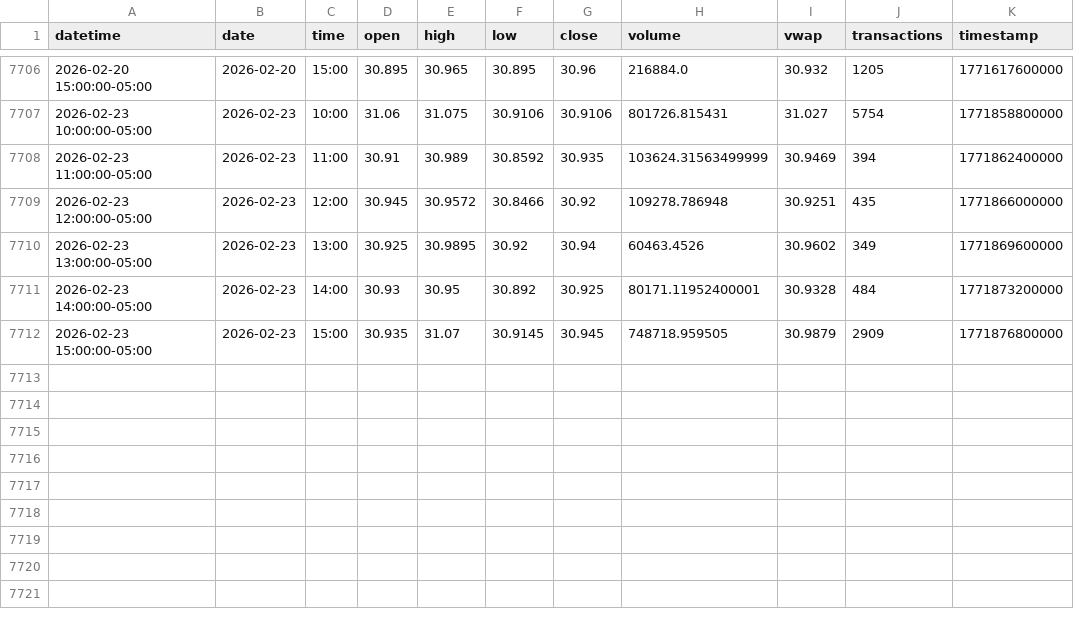
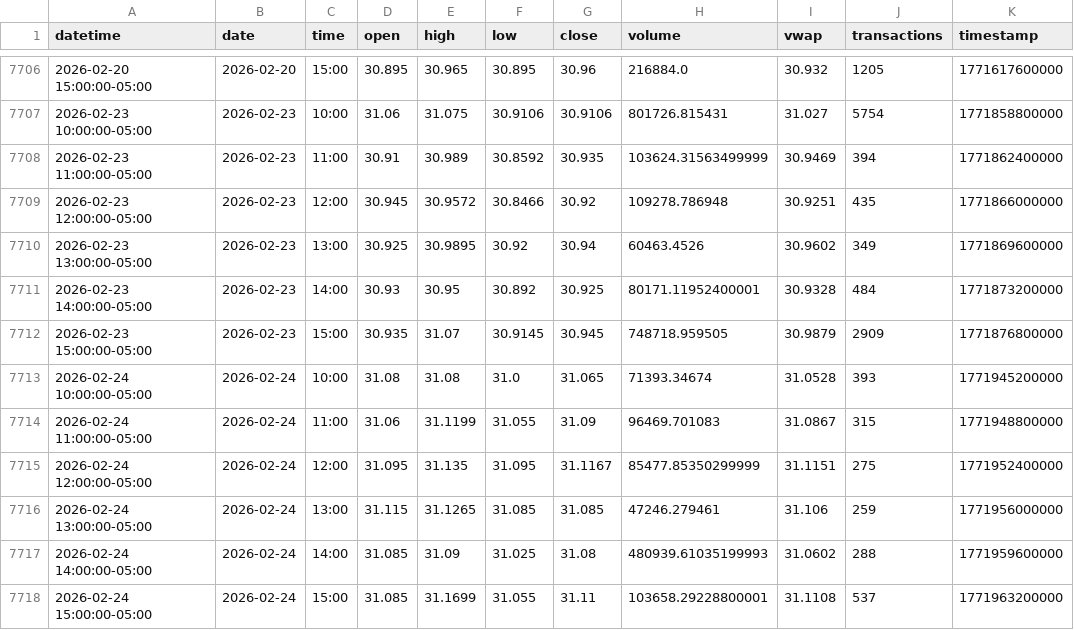
Before and after one commit to mjo156-ship-it/Market-Signals, a CSV file: data/polygon/DBMF_60m.csv, drawn as a sheet; only a part is shown, gaps mark what is left out.

```diff
--- a/data/polygon/DBMF_60m.csv
+++ b/data/polygon/DBMF_60m.csv
@@ -7712 +7712,7 @@ datetime,date,time,open,high,low,close,volume,vwap,transactions,timestamp
 2026-02-23 15:00:00-05:00,2026-02-23,15:00,30.935,31.07,30.9145,30.945,748718.959505,30.9879,2909,1771876800000
+2026-02-24 10:00:00-05:00,2026-02-24,10:00,31.08,31.08,31.0,31.065,71393.34674,31.0528,393,1771945200000
+2026-02-24 11:00:00-05:00,2026-02-24,11:00,31.06,31.1199,31.055,31.09,96469.701083,31.0867,315,1771948800000
+2026-02-24 12:00:00-05:00,2026-02-24,12:00,31.095,31.135,31.095,31.1167,85477.85350299999,31.1151,275,1771952400000
+2026-02-24 13:00:00-05:00,2026-02-24,13:00,31.115,31.1265,31.085,31.085,47246.279461,31.106,259,1771956000000
+2026-02-24 14:00:00-05:00,2026-02-24,14:00,31.085,31.09,31.025,31.08,480939.61035199993,31.0602,288,1771959600000
+2026-02-24 15:00:00-05:00,2026-02-24,15:00,31.085,31.1699,31.055,31.11,103658.29228800001,31.1108,537,1771963200000
```
Also changed, not shown: data/polygon/CTA_60m.csv, data/polygon/FNGO_60m.csv, 33 other files.
